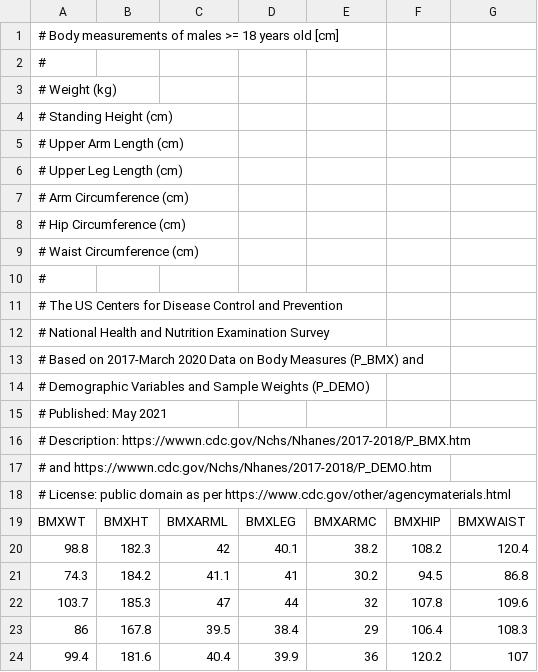
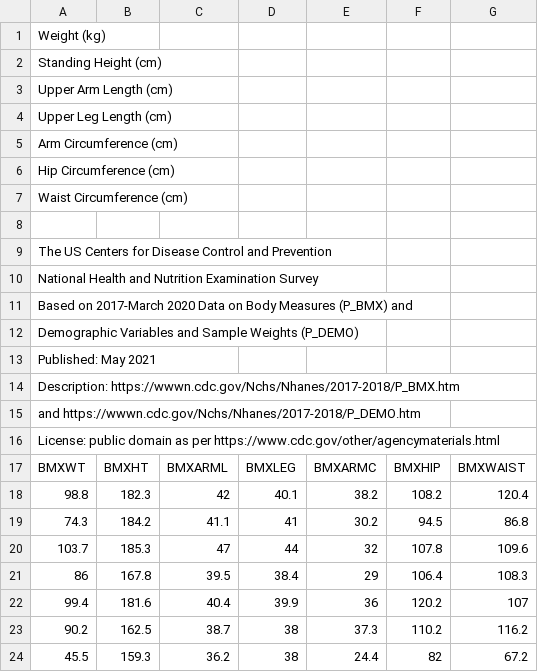
Before and after one commit to chandrakalapeddi/chandrakala-, a CSV file: nhanes_adult_male_bmx_2020.csv, drawn as a sheet; only a part is shown; the shorter side is filled out with more unchanged rows.

Commit message:
Clean up header comments in nhanes_adult_male_bmx_2020.csv
Removed comments from the CSV header for clarity.

```diff
--- a/nhanes_adult_male_bmx_2020.csv
+++ b/nhanes_adult_male_bmx_2020.csv
@@ -1,19 +1,17 @@
-# Body measurements of males >= 18 years old [cm]
-#
-# Weight (kg)
-# Standing Height (cm)
-# Upper Arm Length (cm)
-# Upper Leg Length (cm)
-# Arm Circumference (cm)
-# Hip Circumference (cm)
-# Waist Circumference (cm)
-#
-# The US Centers for Disease Control and Prevention
-# National Health and Nutrition Examination Survey
-# Based on 2017-March 2020 Data on Body Measures (P_BMX) and
-# Demographic Variables and Sample Weights (P_DEMO)
-# Published: May 2021
-# Description: https://wwwn.cdc.gov/Nchs/Nhanes/2017-2018/P_BMX.htm
-# and https://wwwn.cdc.gov/Nchs/Nhanes/2017-2018/P_DEMO.htm
-# License: public domain as per https://www.cdc.gov/other/agencymaterials.html
+ Weight (kg)
+ Standing Height (cm)
+ Upper Arm Length (cm)
+ Upper Leg Length (cm)
+ Arm Circumference (cm)
+ Hip Circumference (cm)
+ Waist Circumference (cm)
+
+ The US Centers for Disease Control and Prevention
+ National Health and Nutrition Examination Survey
+ Based on 2017-March 2020 Data on Body Measures (P_BMX) and
+ Demographic Variables and Sample Weights (P_DEMO)
+ Published: May 2021
+ Description: https://wwwn.cdc.gov/Nchs/Nhanes/2017-2018/P_BMX.htm
+ and https://wwwn.cdc.gov/Nchs/Nhanes/2017-2018/P_DEMO.htm
+ License: public domain as per https://www.cdc.gov/other/agencymaterials.html
 "BMXWT","BMXHT","BMXARML","BMXLEG","BMXARMC","BMXHIP","BMXWAIST"
```
